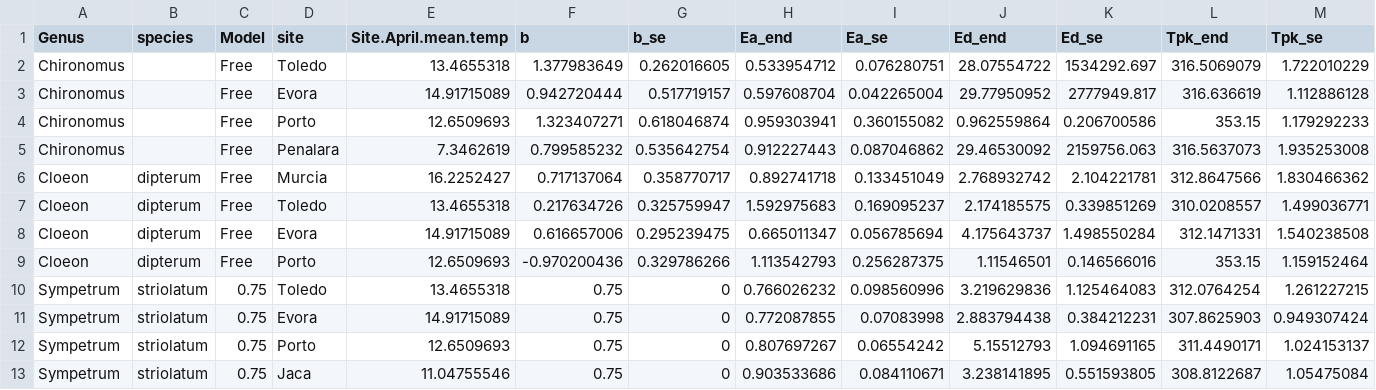
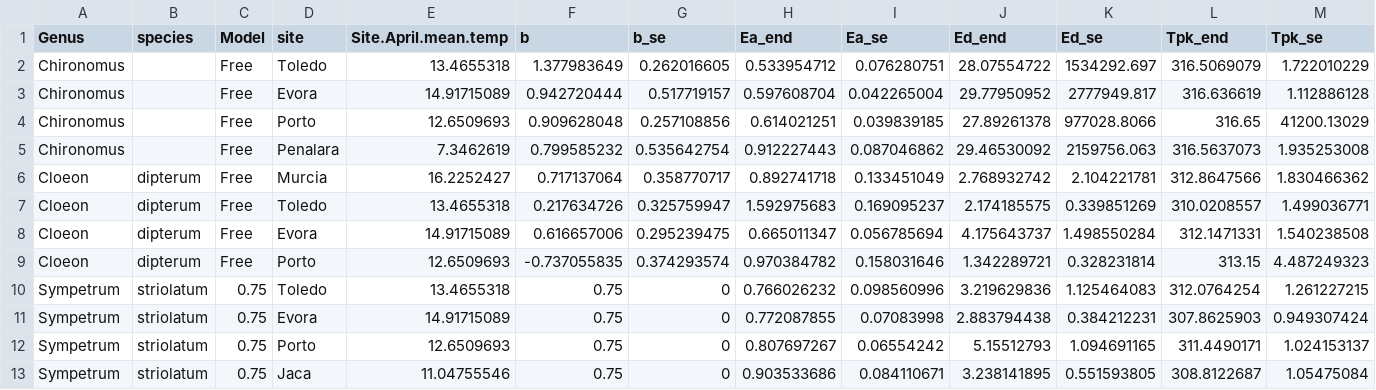
Before and after one commit to FlavAff/Locomotion-metabolism-and-acclimation, a CSV file: Results/SchoolField/Revised/UsedValuesMean.csv, drawn as a sheet; only a part is shown; removed rows and columns are numbered as before the commit, all else as after; rows hold the shown columns only; the diff names each change by its address in the sheet, - before the commit and + after, or states it on an @@ line.

```diff
--- a/Results/SchoolField/Revised/UsedValuesMean.csv
+++ b/Results/SchoolField/Revised/UsedValuesMean.csv
-row 4: Chironomus |  | Free | Porto | 12.6509693 | 1.323407271 | 0.618046874 | 0.959303941 | 0.360155082 | 0.962559864 | 0.206700586 | 353.15 | 1.179292233
+row 4: Chironomus |  | Free | Porto | 12.6509693 | 0.909628048 | 0.257108856 | 0.614021251 | 0.039839185 | 27.89261378 | 977028.8066 | 316.65 | 41200.13029
-row 9: Cloeon | dipterum | Free | Porto | 12.6509693 | -0.970200436 | 0.329786266 | 1.113542793 | 0.256287375 | 1.11546501 | 0.146566016 | 353.15 | 1.159152464
+row 9: Cloeon | dipterum | Free | Porto | 12.6509693 | -0.737055835 | 0.374293574 | 0.970384782 | 0.158031646 | 1.342289721 | 0.328231814 | 313.15 | 4.487249323
```
Also changed, not shown: Results/FurtherMods/a_Ea_b0_Mean.csv, Results/FurtherMods/a_predictions_PortoChironomus_Vopt4_v1.csv, 25 other files.
